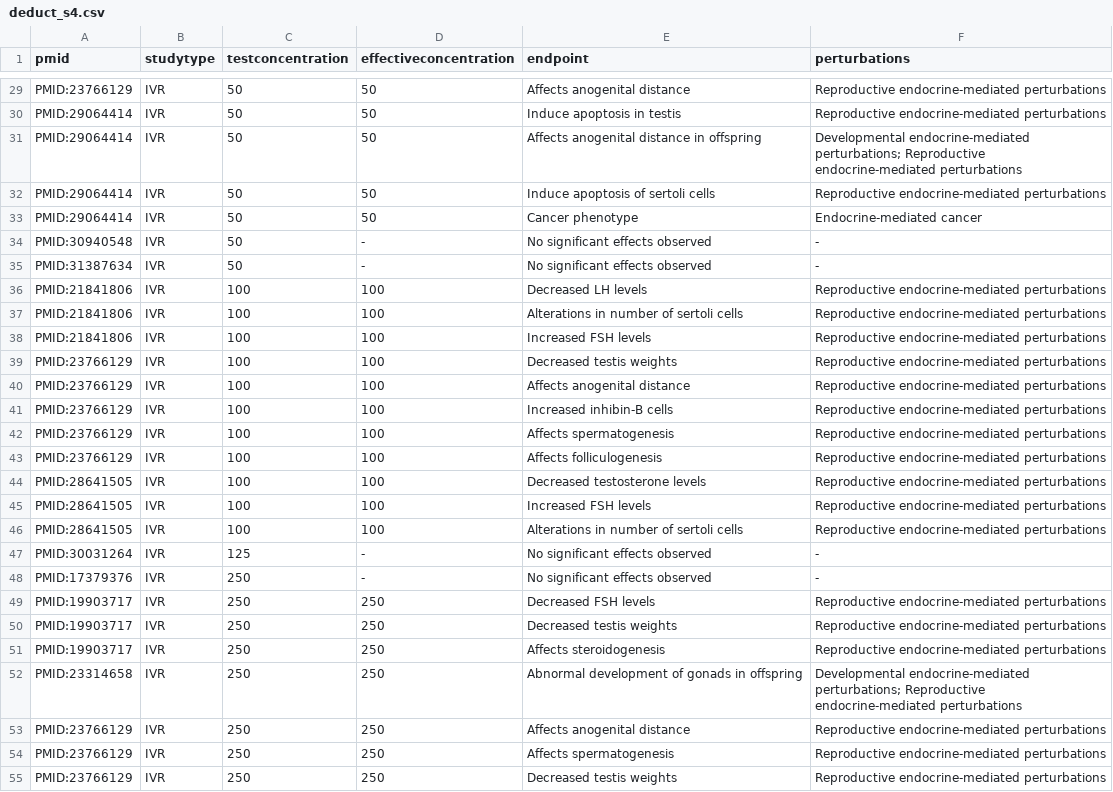
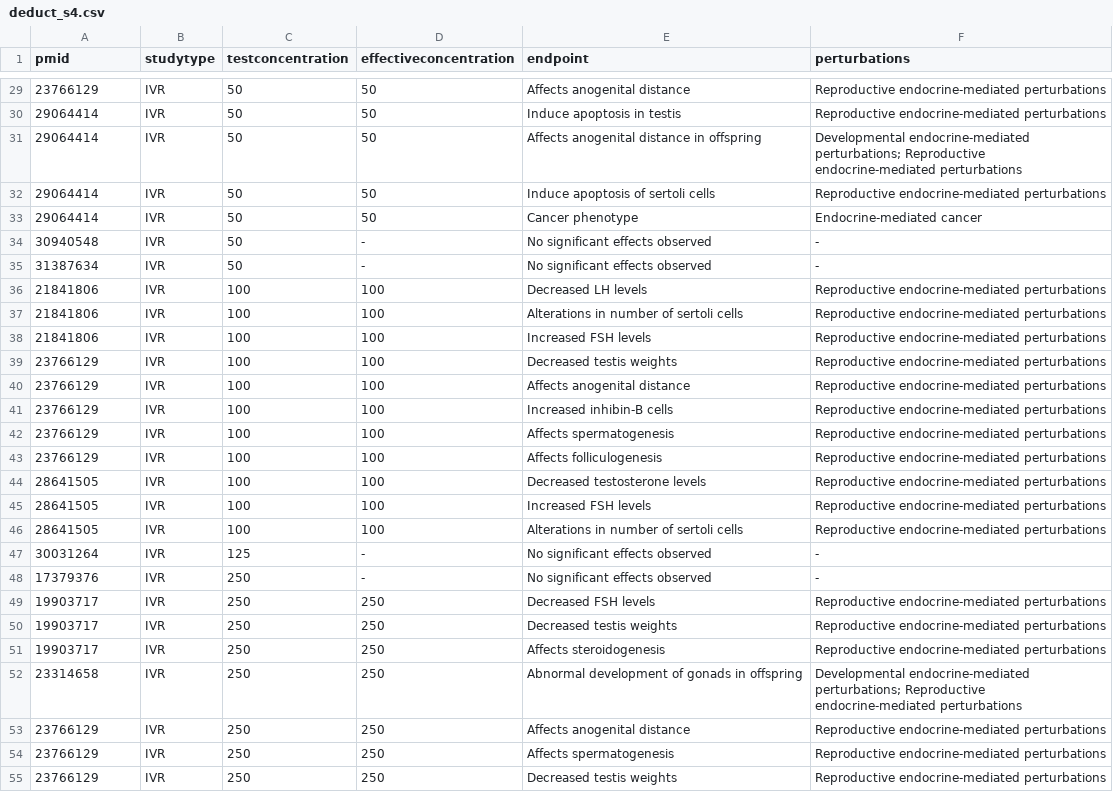
Before and after one commit to VerditeLabs/endoscreen, a CSV file: data/processed/deduct_s4.csv, drawn as a sheet; only a part is shown, gaps mark what is left out; the diff covers the shown part only.

```diff
--- a/data/processed/deduct_s4.csv
+++ b/data/processed/deduct_s4.csv
@@ -29,27 +29,27 @@ pmid,studytype,testconcentration,effectiveconcentration,endpoint,perturbations
-"PMID:23766129","IVR","50","50","Affects anogenital distance","Reproductive endocrine-mediated perturbations"
-"PMID:29064414","IVR","50","50","Induce apoptosis in testis","Reproductive endocrine-mediated perturbations"
-"PMID:29064414","IVR","50","50","Affects anogenital distance in offspring","Developmental endocrine-mediated perturbations; Reproductive endocrine-mediated perturbations"
-"PMID:29064414","IVR","50","50","Induce apoptosis of sertoli cells","Reproductive endocrine-mediated perturbations"
-"PMID:29064414","IVR","50","50","Cancer phenotype","Endocrine-mediated cancer"
-"PMID:30940548","IVR","50","-","No significant effects observed","-"
-"PMID:31387634","IVR","50","-","No significant effects observed","-"
-"PMID:21841806","IVR","100","100","Decreased LH levels","Reproductive endocrine-mediated perturbations"
-"PMID:21841806","IVR","100","100","Alterations in number of sertoli cells","Reproductive endocrine-mediated perturbations"
-"PMID:21841806","IVR","100","100","Increased FSH levels","Reproductive endocrine-mediated perturbations"
-"PMID:23766129","IVR","100","100","Decreased testis weights","Reproductive endocrine-mediated perturbations"
-"PMID:23766129","IVR","100","100","Affects anogenital distance","Reproductive endocrine-mediated perturbations"
-"PMID:23766129","IVR","100","100","Increased inhibin-B cells","Reproductive endocrine-mediated perturbations"
-"PMID:23766129","IVR","100","100","Affects spermatogenesis","Reproductive endocrine-mediated perturbations"
-"PMID:23766129","IVR","100","100","Affects folliculogenesis","Reproductive endocrine-mediated perturbations"
-"PMID:28641505","IVR","100","100","Decreased testosterone levels","Reproductive endocrine-mediated perturbations"
-"PMID:28641505","IVR","100","100","Increased FSH levels","Reproductive endocrine-mediated perturbations"
-"PMID:28641505","IVR","100","100","Alterations in number of sertoli cells","Reproductive endocrine-mediated perturbations"
-"PMID:30031264","IVR","125","-","No significant effects observed","-"
-"PMID:17379376","IVR","250","-","No significant effects observed","-"
-"PMID:19903717","IVR","250","250","Decreased FSH levels","Reproductive endocrine-mediated perturbations"
-"PMID:19903717","IVR","250","250","Decreased testis weights","Reproductive endocrine-mediated perturbations"
-"PMID:19903717","IVR","250","250","Affects steroidogenesis","Reproductive endocrine-mediated perturbations"
-"PMID:23314658","IVR","250","250","Abnormal development of gonads in offspring","Developmental endocrine-mediated perturbations; Reproductive endocrine-mediated perturbations"
-"PMID:23766129","IVR","250","250","Affects anogenital distance","Reproductive endocrine-mediated perturbations"
-"PMID:23766129","IVR","250","250","Affects spermatogenesis","Reproductive endocrine-mediated perturbations"
-"PMID:23766129","IVR","250","250","Decreased testis weights","Reproductive endocrine-mediated perturbations"
+"23766129","IVR","50","50","Affects anogenital distance","Reproductive endocrine-mediated perturbations"
+"29064414","IVR","50","50","Induce apoptosis in testis","Reproductive endocrine-mediated perturbations"
+"29064414","IVR","50","50","Affects anogenital distance in offspring","Developmental endocrine-mediated perturbations; Reproductive endocrine-mediated perturbations"
+"29064414","IVR","50","50","Induce apoptosis of sertoli cells","Reproductive endocrine-mediated perturbations"
+"29064414","IVR","50","50","Cancer phenotype","Endocrine-mediated cancer"
+"30940548","IVR","50","-","No significant effects observed","-"
+"31387634","IVR","50","-","No significant effects observed","-"
+"21841806","IVR","100","100","Decreased LH levels","Reproductive endocrine-mediated perturbations"
+"21841806","IVR","100","100","Alterations in number of sertoli cells","Reproductive endocrine-mediated perturbations"
+"21841806","IVR","100","100","Increased FSH levels","Reproductive endocrine-mediated perturbations"
+"23766129","IVR","100","100","Decreased testis weights","Reproductive endocrine-mediated perturbations"
+"23766129","IVR","100","100","Affects anogenital distance","Reproductive endocrine-mediated perturbations"
+"23766129","IVR","100","100","Increased inhibin-B cells","Reproductive endocrine-mediated perturbations"
+"23766129","IVR","100","100","Affects spermatogenesis","Reproductive endocrine-mediated perturbations"
+"23766129","IVR","100","100","Affects folliculogenesis","Reproductive endocrine-mediated perturbations"
+"28641505","IVR","100","100","Decreased testosterone levels","Reproductive endocrine-mediated perturbations"
+"28641505","IVR","100","100","Increased FSH levels","Reproductive endocrine-mediated perturbations"
+"28641505","IVR","100","100","Alterations in number of sertoli cells","Reproductive endocrine-mediated perturbations"
+"30031264","IVR","125","-","No significant effects observed","-"
+"17379376","IVR","250","-","No significant effects observed","-"
+"19903717","IVR","250","250","Decreased FSH levels","Reproductive endocrine-mediated perturbations"
+"19903717","IVR","250","250","Decreased testis weights","Reproductive endocrine-mediated perturbations"
+"19903717","IVR","250","250","Affects steroidogenesis","Reproductive endocrine-mediated perturbations"
+"23314658","IVR","250","250","Abnormal development of gonads in offspring","Developmental endocrine-mediated perturbations; Reproductive endocrine-mediated perturbations"
+"23766129","IVR","250","250","Affects anogenital distance","Reproductive endocrine-mediated perturbations"
+"23766129","IVR","250","250","Affects spermatogenesis","Reproductive endocrine-mediated perturbations"
+"23766129","IVR","250","250","Decreased testis weights","Reproductive endocrine-mediated perturbations"
```
Also changed, not shown: 113 edited cells elsewhere in this file, data/processed/deduct_s2.csv, data/processed/deduct_s3.csv, 3 other files.
